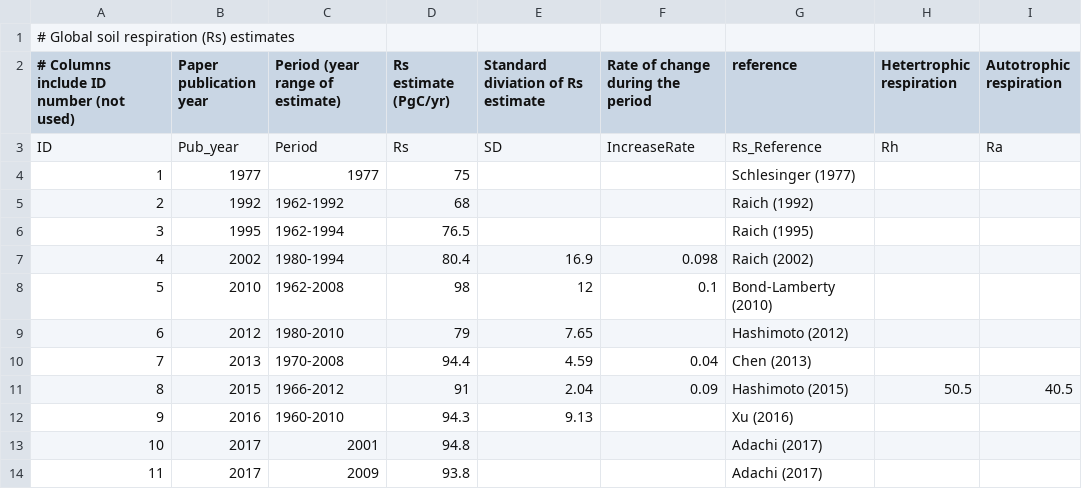
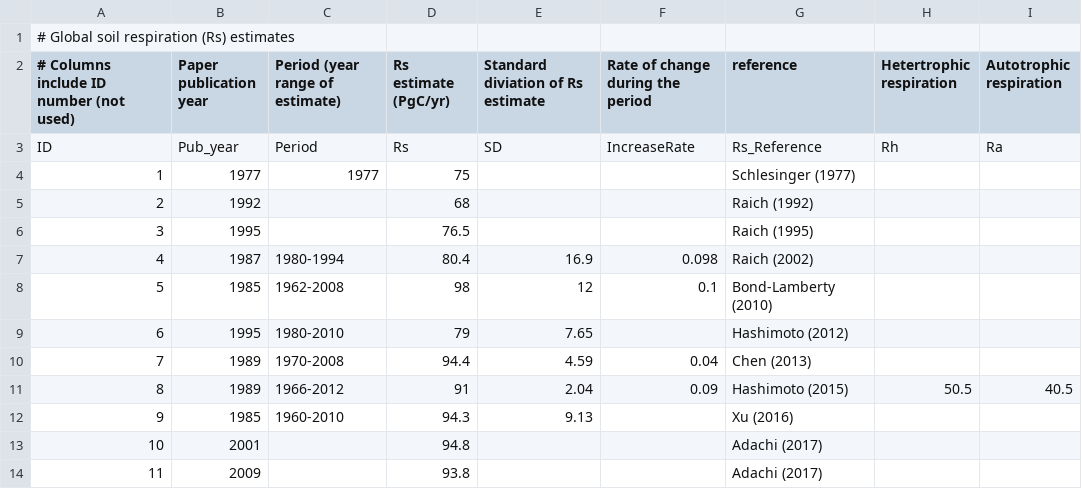
Before and after one commit to PNNL-TES/GlobalC, a CSV file: data/GlobalRs.csv, drawn as a sheet; only a part is shown; the diff covers the shown part only; the diff names each change by its address in the sheet, - before the commit and + after, or states it on an @@ line.

Commit message:
Rs from literature estimate year update
Rs from literature insert plot x-axis updated to estimate year

```diff
--- a/data/GlobalRs.csv
+++ b/data/GlobalRs.csv
-C5 (Period (year range of estimate)): 1962-1992
+C5 (Period (year range of estimate)): (empty)
-C6 (Period (year range of estimate)): 1962-1994
+C6 (Period (year range of estimate)): (empty)
-B7 (Paper publication year): 2002
+B7 (Paper publication year): 1987
-B8 (Paper publication year): 2010
+B8 (Paper publication year): 1985
-B9 (Paper publication year): 2012
+B9 (Paper publication year): 1995
-B10 (Paper publication year): 2013
+B10 (Paper publication year): 1989
-B11 (Paper publication year): 2015
+B11 (Paper publication year): 1989
-B12 (Paper publication year): 2016
+B12 (Paper publication year): 1985
-B13 (Paper publication year): 2017
+B13 (Paper publication year): 2001
-C13 (Period (year range of estimate)): 2001
+C13 (Period (year range of estimate)): (empty)
-B14 (Paper publication year): 2017
+B14 (Paper publication year): 2009
-C14 (Period (year range of estimate)): 2009
+C14 (Period (year range of estimate)): (empty)
```
Also changed, not shown: 1 added row, 1 removed row and 6 edited cells elsewhere in this file, 1 other file.
